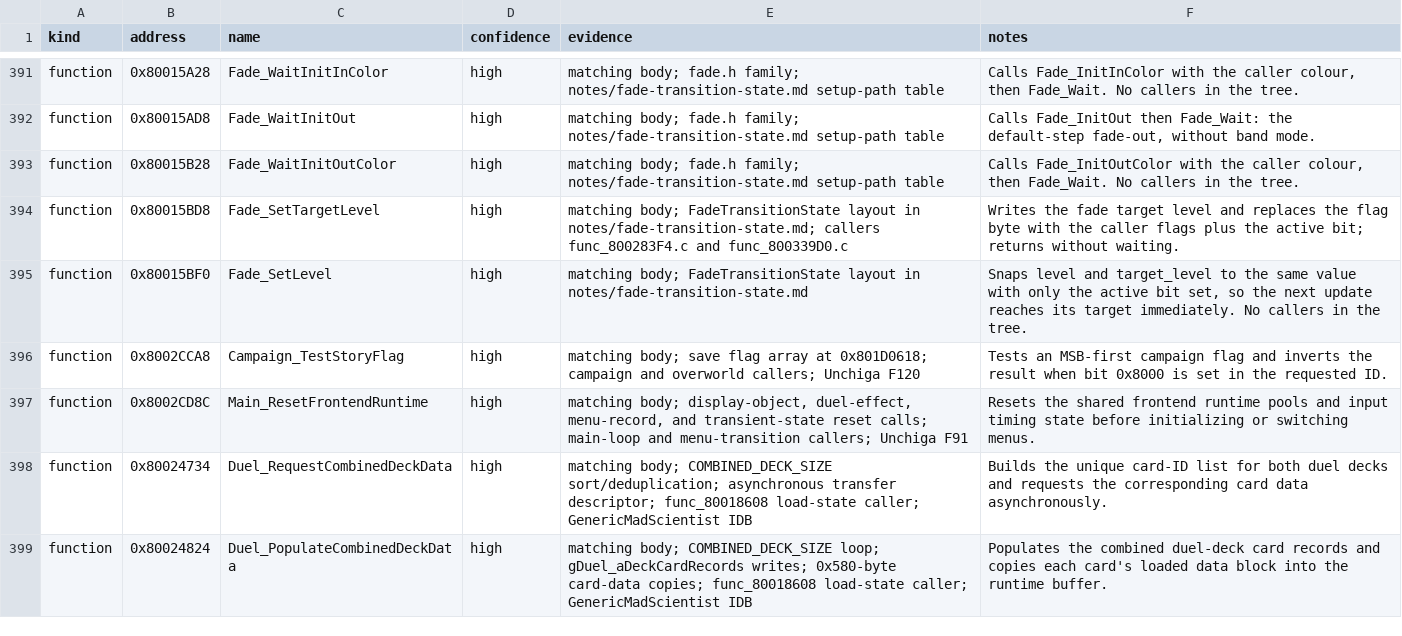
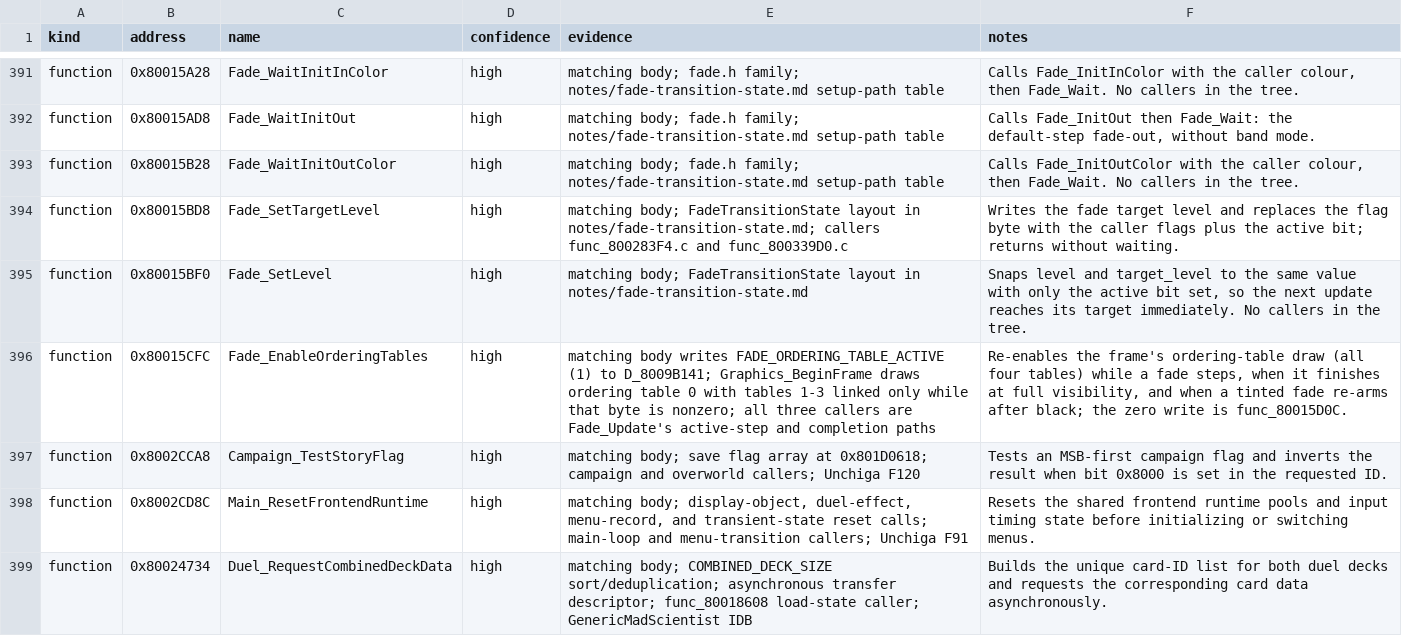
Before and after one commit to Unchiga/DecompRecomp, a CSV file: notes/semantic-symbol-map.csv, drawn as a sheet; only a part is shown, gaps mark what is left out; the shorter side is filled out with more unchanged rows; the diff names each change by its address in the sheet, - before the commit and + after, or states it on an @@ line.

```diff
--- a/notes/semantic-symbol-map.csv
+++ b/notes/semantic-symbol-map.csv
+row 396: function | 0x80015CFC | Fade_EnableOrderingTables | high | matching body writes FADE_ORDERING_TABLE_ACTIVE (1) to D_8009B141; Graphics_BeginFrame draws ordering table 0 with tables 1-3 linked only while that byte is nonzero; all three callers are Fade_Update's active-step and completion paths | Re-enables the frame's ordering-table draw (all four tables) while a fade steps, when it finishes at full visibility, and when a tinted fade re-arms after black; the zero write is func_80015D0C.
```
Also changed, not shown: config/slus_01411/functions.csv, 7 other files.
